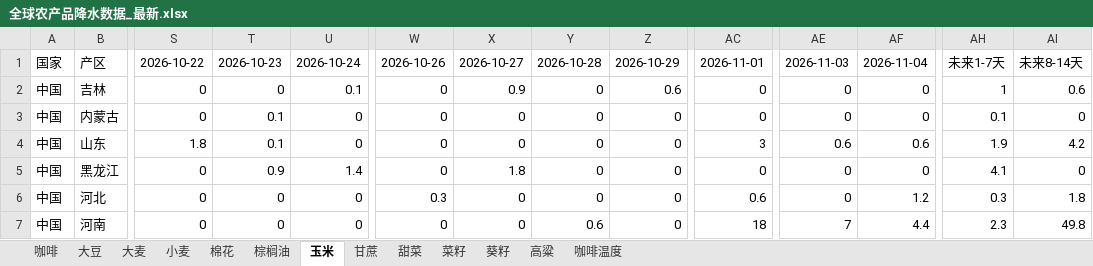
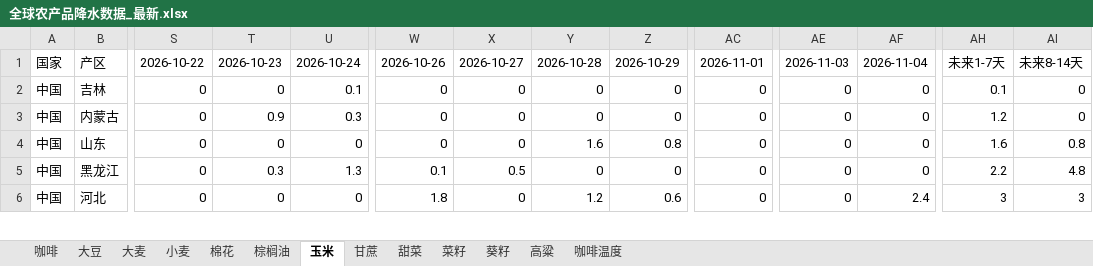
Before and after one commit to 2368846312-oss/ag-weather, an Excel workbook: 全球农产品降水数据_最新.xlsx, sheet 玉米, drawn as a sheet; only a part is shown, gaps mark what is left out; values as stored, in another font and other column widths than the file's, no cell formats; removed rows and columns are numbered as before the commit, all else as after; rows hold the shown columns only; the diff covers the shown part only; the diff names each change by its address in the sheet, - before the commit and + after, or states it on an @@ line.

```diff
--- a/全球农产品降水数据_最新.xlsx (sheet 玉米)
+++ b/全球农产品降水数据_最新.xlsx (sheet 玉米)
-X2: 0.9
+X2: 0
-Z2: 0.6
+Z2: 0
-AH2: 1
+AH2: 0.1
-AI2: 0.6
+AI2: 0
-T3: 0.1
+T3: 0.9
-U3: 0
+U3: 0.3
-AH3: 0.1
+AH3: 1.2
-S4: 1.8
+S4: 0
-T4: 0.1
+T4: 0
-Y4: 0
+Y4: 1.6
-Z4: 0
+Z4: 0.8
-AC4: 3
+AC4: 0
-AE4: 0.6
+AE4: 0
-AF4: 0.6
+AF4: 0
-AH4: 1.9
+AH4: 1.6
-AI4: 4.2
+AI4: 0.8
-T5: 0.9
+T5: 0.3
-U5: 1.4
+U5: 1.3
-W5: 0
+W5: 0.1
-X5: 1.8
+X5: 0.5
-AH5: 4.1
+AH5: 2.2
-AI5: 0
+AI5: 4.8
-W6: 0.3
+W6: 1.8
-Y6: 0
+Y6: 1.2
-Z6: 0
+Z6: 0.6
-AC6: 0.6
+AC6: 0
-AF6: 1.2
+AF6: 2.4
-AH6: 0.3
+AH6: 3
-AI6: 1.8
+AI6: 3
-row 7: 中国 | 河南 | 0 | 0 | 0 | 0 | 0 | 0.6 | 0 | 18 | 7 | 4.4 | 2.3 | 49.8
```
Also changed, not shown: 14 added rows, 13 removed rows and 306 edited cells elsewhere in this sheet, sheet 小麦, sheet 菜籽, sheet 咖啡温度, sheet 大豆, sheet 棕榈油, sheet 大麦, 6 more sheets, cell formats, VHI_Data/VHI_最近6周汇总.xlsx.
